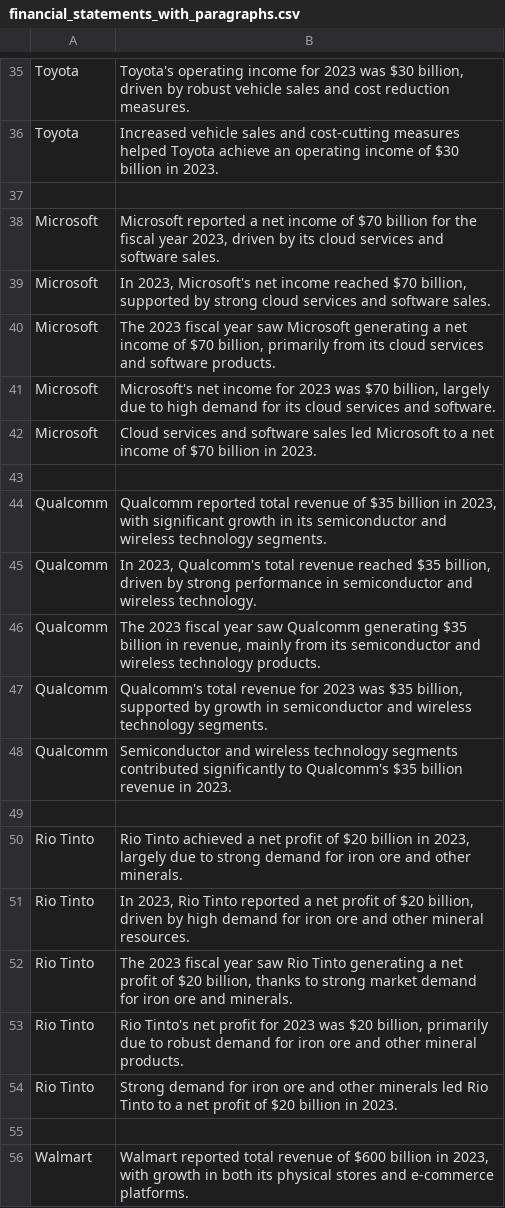
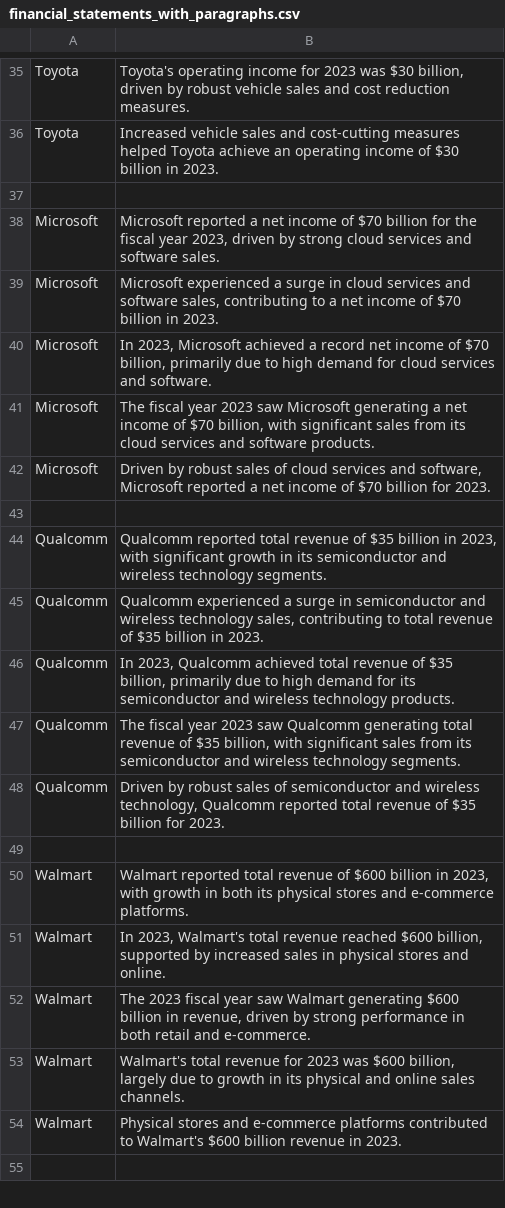
Before and after one commit to ritwikadas07/UMap-Analysis, a CSV file: financial_statements_with_paragraphs.csv, drawn as a sheet; only a part is shown, gaps mark what is left out; the shorter side is filled out with more unchanged rows; the diff covers the shown part only.

```diff
--- a/financial_statements_with_paragraphs.csv
+++ b/financial_statements_with_paragraphs.csv
@@ -37,19 +37,13 @@ Toyota,"Increased vehicle sales and cost-cutting measures helped Toyota achieve
 
-Microsoft,"Microsoft reported a net income of $70 billion for the fiscal year 2023, driven by its cloud services and software sales."
-Microsoft,"In 2023, Microsoft's net income reached $70 billion, supported by strong cloud services and software sales."
-Microsoft,"The 2023 fiscal year saw Microsoft generating a net income of $70 billion, primarily from its cloud services and software products."
-Microsoft,"Microsoft's net income for 2023 was $70 billion, largely due to high demand for its cloud services and software."
-Microsoft,"Cloud services and software sales led Microsoft to a net income of $70 billion in 2023."
+Microsoft,"Microsoft reported a net income of $70 billion for the fiscal year 2023, driven by strong cloud services and software sales."
+Microsoft,"Microsoft experienced a surge in cloud services and software sales, contributing to a net income of $70 billion in 2023."
+Microsoft,"In 2023, Microsoft achieved a record net income of $70 billion, primarily due to high demand for cloud services and software."
+Microsoft,"The fiscal year 2023 saw Microsoft generating a net income of $70 billion, with significant sales from its cloud services and software products."
+Microsoft,"Driven by robust sales of cloud services and software, Microsoft reported a net income of $70 billion for 2023."
 
 Qualcomm,"Qualcomm reported total revenue of $35 billion in 2023, with significant growth in its semiconductor and wireless technology segments."
-Qualcomm,"In 2023, Qualcomm's total revenue reached $35 billion, driven by strong performance in semiconductor and wireless technology."
-Qualcomm,"The 2023 fiscal year saw Qualcomm generating $35 billion in revenue, mainly from its semiconductor and wireless technology products."
-Qualcomm,"Qualcomm's total revenue for 2023 was $35 billion, supported by growth in semiconductor and wireless technology segments."
-Qualcomm,"Semiconductor and wireless technology segments contributed significantly to Qualcomm's $35 billion revenue in 2023."
-
-Rio Tinto,"Rio Tinto achieved a net profit of $20 billion in 2023, largely due to strong demand for iron ore and other minerals."
-Rio Tinto,"In 2023, Rio Tinto reported a net profit of $20 billion, driven by high demand for iron ore and other mineral resources."
-Rio Tinto,"The 2023 fiscal year saw Rio Tinto generating a net profit of $20 billion, thanks to strong market demand for iron ore and minerals."
-Rio Tinto,"Rio Tinto's net profit for 2023 was $20 billion, primarily due to robust demand for iron ore and other mineral products."
-Rio Tinto,"Strong demand for iron ore and other minerals led Rio Tinto to a net profit of $20 billion in 2023."
+Qualcomm,"Qualcomm experienced a surge in semiconductor and wireless technology sales, contributing to total revenue of $35 billion in 2023."
+Qualcomm,"In 2023, Qualcomm achieved total revenue of $35 billion, primarily due to high demand for its semiconductor and wireless technology products."
+Qualcomm,"The fiscal year 2023 saw Qualcomm generating total revenue of $35 billion, with significant sales from its semiconductor and wireless technology segments."
+Qualcomm,"Driven by robust sales of semiconductor and wireless technology, Qualcomm reported total revenue of $35 billion for 2023."
 
```
Also changed, not shown: 18 added rows and 4 edited cells elsewhere in this file, naics_codes_with_paragraphs.csv.
